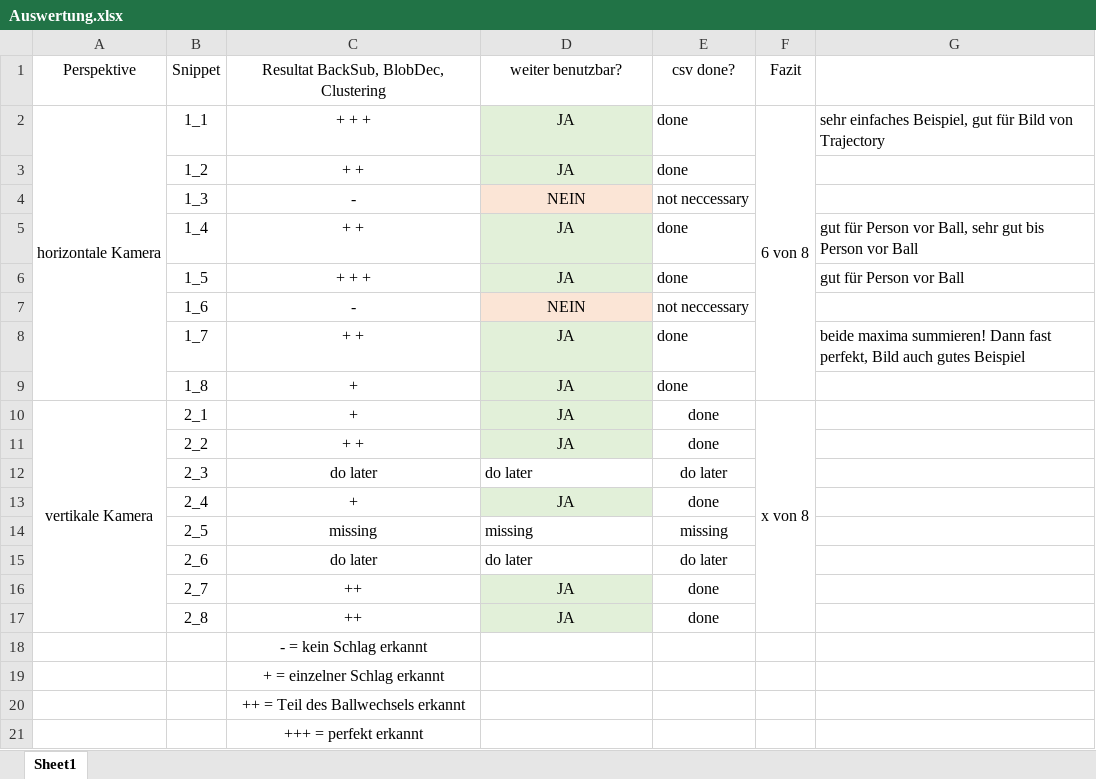
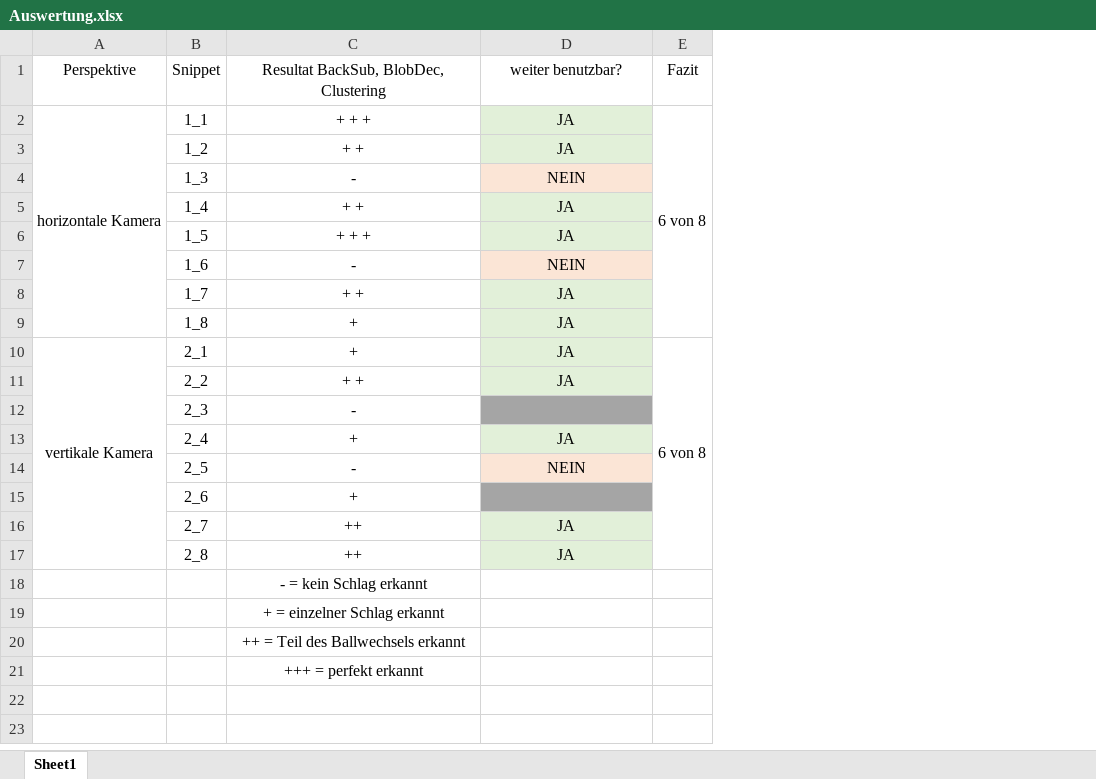
Before and after one commit to johannaSommer/sa-objecttracking, an Excel workbook: src/Auswertung.xlsx, sheet Sheet1, drawn as a sheet; values as stored, in another font and other column widths than the file's, no borders; removed rows and columns are numbered as before the commit, all else as after; the diff names each change by its address in the sheet, - before the commit and + after, or states it on an @@ line.

Commit message:
finalized results table

```diff
--- a/src/Auswertung.xlsx (sheet Sheet1)
+++ b/src/Auswertung.xlsx (sheet Sheet1)
-column E, rows 1-17: csv done? | done | done | not neccessary | done | done | not neccessary | done | done | done | done | do later | done | missing | do later | done | done
-column G, rows 2-8: sehr einfaches Beispiel, gut für Bild von Trajectory |  |  | gut für Person vor Ball, sehr gut bis Person vor Ball | gut für Person vor Ball |  | beide maxima summieren! Dann fast perfekt, Bild auch gutes Beispiel
-E10: x von 8
+E10: 6 von 8
-C12: do later
+C12: -
-D12: do later
+D12: (empty)
-D12 fill: none
+D12 fill: #A5A5A5
-C14: missing
+C14: -
-D14: missing
+D14: NEIN
@@ D14 fill: none → #FBE5D6, alignment: left → center @@
-C15: do later
+C15: +
-D15: do later
+D15: (empty)
-D15 fill: none
+D15 fill: #A5A5A5
```
Also changed, not shown: 5 other files.
